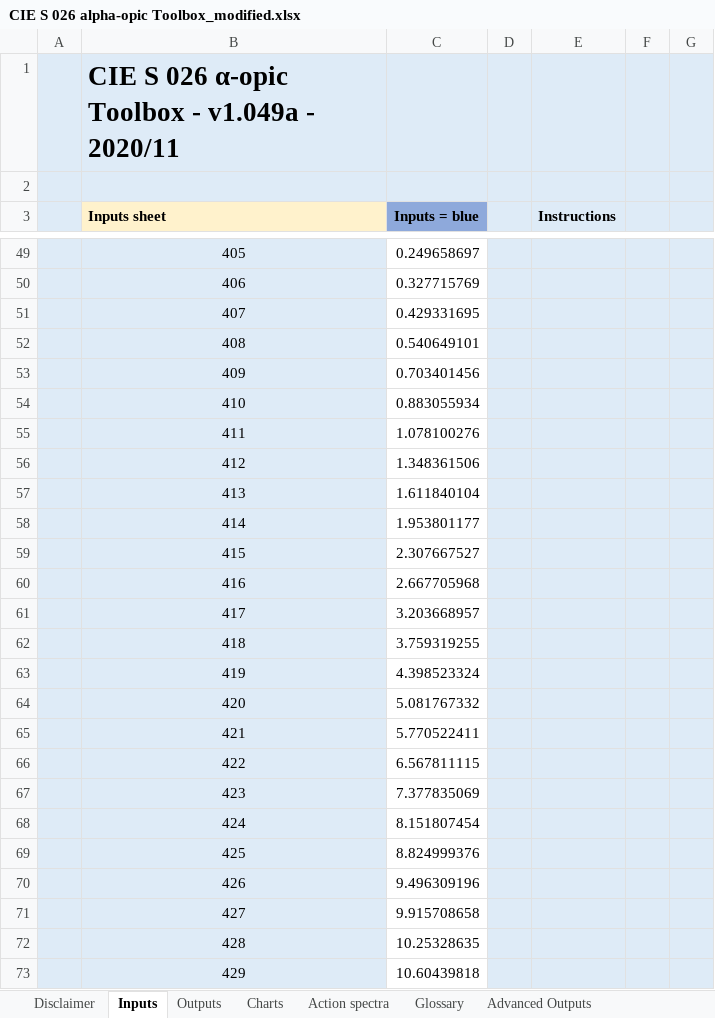
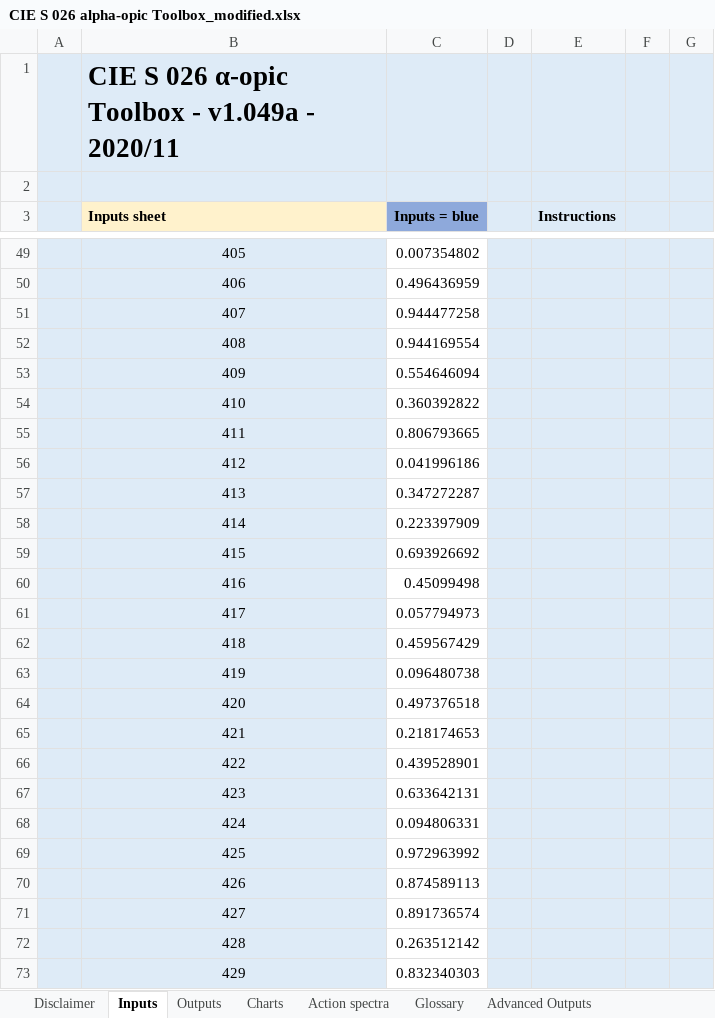
Before and after one commit to hammer-L/Huashubei-2025, an Excel workbook: Data/CIE S 026 alpha-opic Toolbox_modified.xlsx, sheet Inputs, drawn as a sheet; only a part is shown, gaps mark what is left out; values as stored, in another font and other column widths than the file's, no borders; conditional formats not drawn; the diff covers the shown part only; the diff names each change by its address in the sheet, - before the commit and + after, or states it on an @@ line.

```diff
--- a/Data/CIE S 026 alpha-opic Toolbox_modified.xlsx (sheet Inputs)
+++ b/Data/CIE S 026 alpha-opic Toolbox_modified.xlsx (sheet Inputs)
-C49 (Inputs = blue): 0.249658697
+C49 (Inputs = blue): 0.007354802
-C50 (Inputs = blue): 0.327715769
+C50 (Inputs = blue): 0.496436959
-C51 (Inputs = blue): 0.429331695
+C51 (Inputs = blue): 0.944477258
-C52 (Inputs = blue): 0.540649101
+C52 (Inputs = blue): 0.944169554
-C53 (Inputs = blue): 0.703401456
+C53 (Inputs = blue): 0.554646094
-C54 (Inputs = blue): 0.883055934
+C54 (Inputs = blue): 0.360392822
-C55 (Inputs = blue): 1.078100276
+C55 (Inputs = blue): 0.806793665
-C56 (Inputs = blue): 1.348361506
+C56 (Inputs = blue): 0.041996186
-C57 (Inputs = blue): 1.611840104
+C57 (Inputs = blue): 0.347272287
-C58 (Inputs = blue): 1.953801177
+C58 (Inputs = blue): 0.223397909
-C59 (Inputs = blue): 2.307667527
+C59 (Inputs = blue): 0.693926692
-C60 (Inputs = blue): 2.667705968
+C60 (Inputs = blue): 0.45099498
-C61 (Inputs = blue): 3.203668957
+C61 (Inputs = blue): 0.057794973
-C62 (Inputs = blue): 3.759319255
+C62 (Inputs = blue): 0.459567429
-C63 (Inputs = blue): 4.398523324
+C63 (Inputs = blue): 0.096480738
-C64 (Inputs = blue): 5.081767332
+C64 (Inputs = blue): 0.497376518
-C65 (Inputs = blue): 5.770522411
+C65 (Inputs = blue): 0.218174653
-C66 (Inputs = blue): 6.567811115
+C66 (Inputs = blue): 0.439528901
-C67 (Inputs = blue): 7.377835069
+C67 (Inputs = blue): 0.633642131
-C68 (Inputs = blue): 8.151807454
+C68 (Inputs = blue): 0.094806331
-C69 (Inputs = blue): 8.824999376
+C69 (Inputs = blue): 0.972963992
-C70 (Inputs = blue): 9.496309196
+C70 (Inputs = blue): 0.874589113
-C71 (Inputs = blue): 9.915708658
+C71 (Inputs = blue): 0.891736574
-C72 (Inputs = blue): 10.25328635
+C72 (Inputs = blue): 0.263512142
-C73 (Inputs = blue): 10.60439818
+C73 (Inputs = blue): 0.832340303
```
Also changed, not shown: 378 edited cells elsewhere in this sheet, sheet Advanced Outputs, hidden cells, charts or pictures, Data/CIE S 026 alpha-opic Toolbox CIE.xlsx, Data/blackbody.xlsx, 7 other files.
